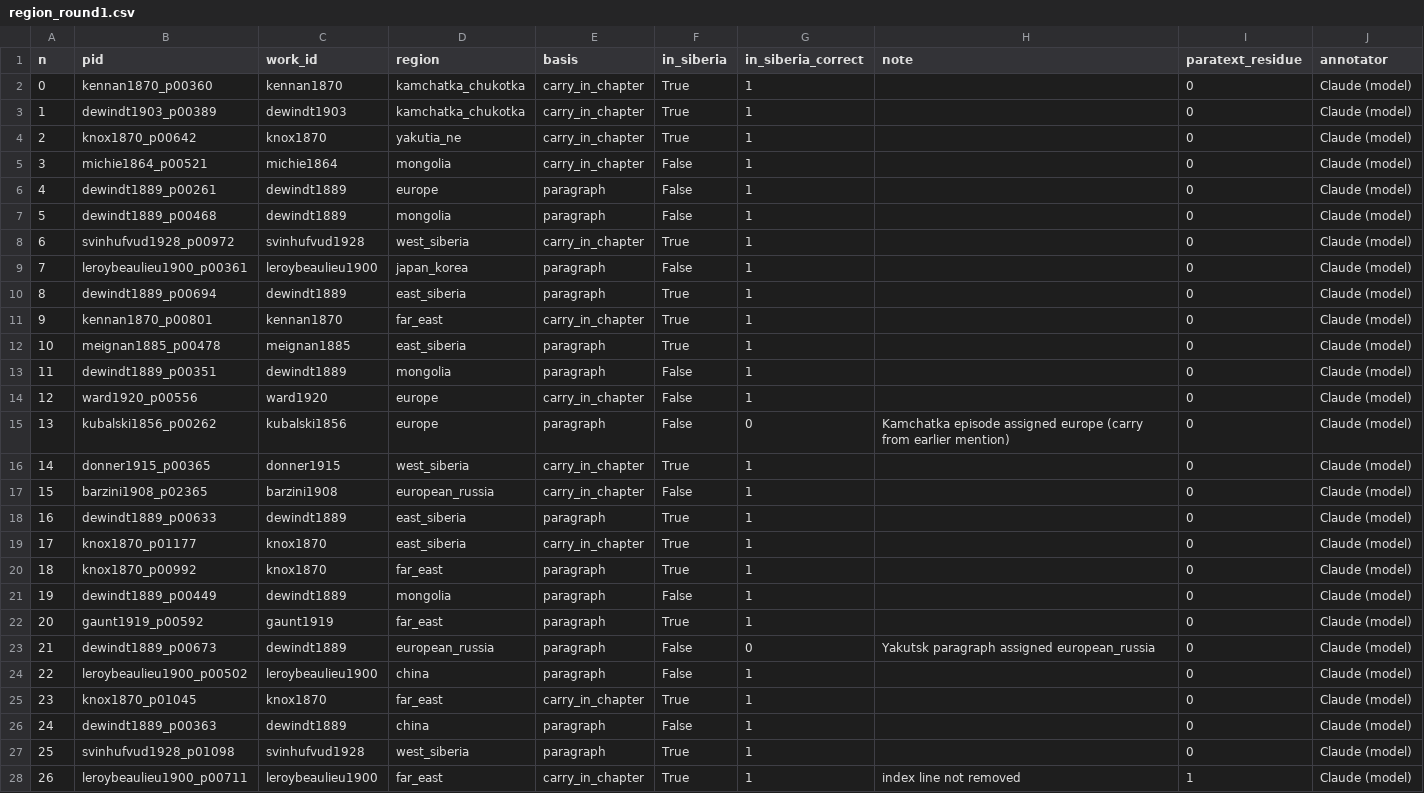
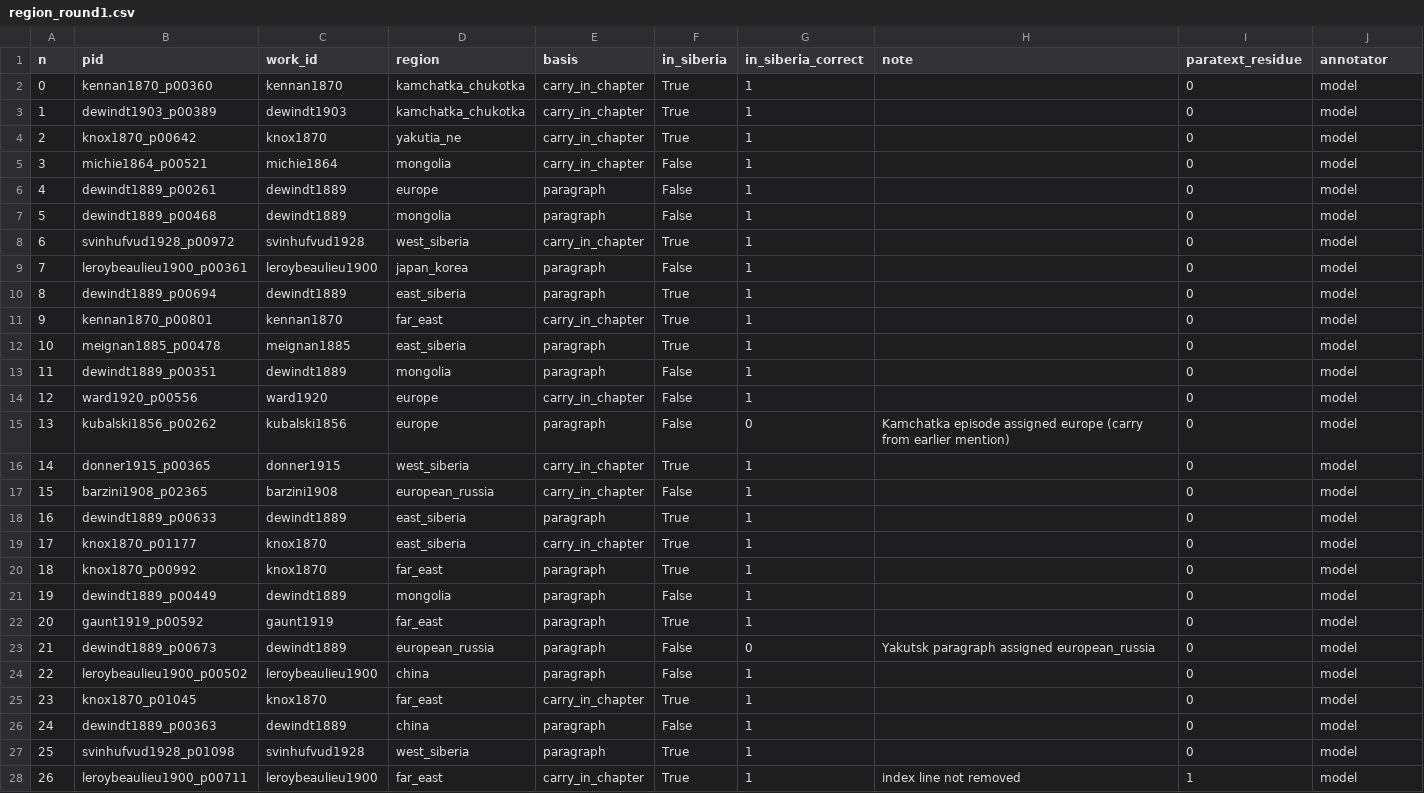
Before and after one commit to pavelaleks/iter-sibiricum, a CSV file: pipeline/validation/region_round1.csv, drawn as a sheet; only a part is shown; the diff covers the shown part only.

```diff
--- a/pipeline/validation/region_round1.csv
+++ b/pipeline/validation/region_round1.csv
@@ -1,28 +1,28 @@
 n,pid,work_id,region,basis,in_siberia,in_siberia_correct,note,paratext_residue,annotator
-0,kennan1870_p00360,kennan1870,kamchatka_chukotka,carry_in_chapter,True,1,,0,Claude (model)
-1,dewindt1903_p00389,dewindt1903,kamchatka_chukotka,carry_in_chapter,True,1,,0,Claude (model)
-2,knox1870_p00642,knox1870,yakutia_ne,carry_in_chapter,True,1,,0,Claude (model)
-3,michie1864_p00521,michie1864,mongolia,carry_in_chapter,False,1,,0,Claude (model)
-4,dewindt1889_p00261,dewindt1889,europe,paragraph,False,1,,0,Claude (model)
-5,dewindt1889_p00468,dewindt1889,mongolia,paragraph,False,1,,0,Claude (model)
-6,svinhufvud1928_p00972,svinhufvud1928,west_siberia,carry_in_chapter,True,1,,0,Claude (model)
-7,leroybeaulieu1900_p00361,leroybeaulieu1900,japan_korea,paragraph,False,1,,0,Claude (model)
-8,dewindt1889_p00694,dewindt1889,east_siberia,paragraph,True,1,,0,Claude (model)
-9,kennan1870_p00801,kennan1870,far_east,carry_in_chapter,True,1,,0,Claude (model)
-10,meignan1885_p00478,meignan1885,east_siberia,paragraph,True,1,,0,Claude (model)
-11,dewindt1889_p00351,dewindt1889,mongolia,paragraph,False,1,,0,Claude (model)
-12,ward1920_p00556,ward1920,europe,carry_in_chapter,False,1,,0,Claude (model)
-13,kubalski1856_p00262,kubalski1856,europe,paragraph,False,0,Kamchatka episode assigned europe (carry from earlier mention),0,Claude (model)
-14,donner1915_p00365,donner1915,west_siberia,carry_in_chapter,True,1,,0,Claude (model)
-15,barzini1908_p02365,barzini1908,european_russia,carry_in_chapter,False,1,,0,Claude (model)
-16,dewindt1889_p00633,dewindt1889,east_siberia,paragraph,True,1,,0,Claude (model)
-17,knox1870_p01177,knox1870,east_siberia,carry_in_chapter,True,1,,0,Claude (model)
-18,knox1870_p00992,knox1870,far_east,paragraph,True,1,,0,Claude (model)
-19,dewindt1889_p00449,dewindt1889,mongolia,paragraph,False,1,,0,Claude (model)
-20,gaunt1919_p00592,gaunt1919,far_east,paragraph,True,1,,0,Claude (model)
-21,dewindt1889_p00673,dewindt1889,european_russia,paragraph,False,0,Yakutsk paragraph assigned european_russia,0,Claude (model)
-22,leroybeaulieu1900_p00502,leroybeaulieu1900,china,paragraph,False,1,,0,Claude (model)
-23,knox1870_p01045,knox1870,far_east,carry_in_chapter,True,1,,0,Claude (model)
-24,dewindt1889_p00363,dewindt1889,china,paragraph,False,1,,0,Claude (model)
-25,svinhufvud1928_p01098,svinhufvud1928,west_siberia,paragraph,True,1,,0,Claude (model)
-26,leroybeaulieu1900_p00711,leroybeaulieu1900,far_east,carry_in_chapter,True,1,index line not removed,1,Claude (model)
+0,kennan1870_p00360,kennan1870,kamchatka_chukotka,carry_in_chapter,True,1,,0,model
+1,dewindt1903_p00389,dewindt1903,kamchatka_chukotka,carry_in_chapter,True,1,,0,model
+2,knox1870_p00642,knox1870,yakutia_ne,carry_in_chapter,True,1,,0,model
+3,michie1864_p00521,michie1864,mongolia,carry_in_chapter,False,1,,0,model
+4,dewindt1889_p00261,dewindt1889,europe,paragraph,False,1,,0,model
+5,dewindt1889_p00468,dewindt1889,mongolia,paragraph,False,1,,0,model
+6,svinhufvud1928_p00972,svinhufvud1928,west_siberia,carry_in_chapter,True,1,,0,model
+7,leroybeaulieu1900_p00361,leroybeaulieu1900,japan_korea,paragraph,False,1,,0,model
+8,dewindt1889_p00694,dewindt1889,east_siberia,paragraph,True,1,,0,model
+9,kennan1870_p00801,kennan1870,far_east,carry_in_chapter,True,1,,0,model
+10,meignan1885_p00478,meignan1885,east_siberia,paragraph,True,1,,0,model
+11,dewindt1889_p00351,dewindt1889,mongolia,paragraph,False,1,,0,model
+12,ward1920_p00556,ward1920,europe,carry_in_chapter,False,1,,0,model
+13,kubalski1856_p00262,kubalski1856,europe,paragraph,False,0,Kamchatka episode assigned europe (carry from earlier mention),0,model
+14,donner1915_p00365,donner1915,west_siberia,carry_in_chapter,True,1,,0,model
+15,barzini1908_p02365,barzini1908,european_russia,carry_in_chapter,False,1,,0,model
+16,dewindt1889_p00633,dewindt1889,east_siberia,paragraph,True,1,,0,model
+17,knox1870_p01177,knox1870,east_siberia,carry_in_chapter,True,1,,0,model
+18,knox1870_p00992,knox1870,far_east,paragraph,True,1,,0,model
+19,dewindt1889_p00449,dewindt1889,mongolia,paragraph,False,1,,0,model
+20,gaunt1919_p00592,gaunt1919,far_east,paragraph,True,1,,0,model
+21,dewindt1889_p00673,dewindt1889,european_russia,paragraph,False,0,Yakutsk paragraph assigned european_russia,0,model
+22,leroybeaulieu1900_p00502,leroybeaulieu1900,china,paragraph,False,1,,0,model
+23,knox1870_p01045,knox1870,far_east,carry_in_chapter,True,1,,0,model
+24,dewindt1889_p00363,dewindt1889,china,paragraph,False,1,,0,model
+25,svinhufvud1928_p01098,svinhufvud1928,west_siberia,paragraph,True,1,,0,model
+26,leroybeaulieu1900_p00711,leroybeaulieu1900,far_east,carry_in_chapter,True,1,index line not removed,1,model
```
Also changed, not shown: 53 edited cells elsewhere in this file, pipeline/analysis/results/research/dyads.csv, pipeline/analysis/results/research/ngram_ethnonyms.csv, 44 other files.
